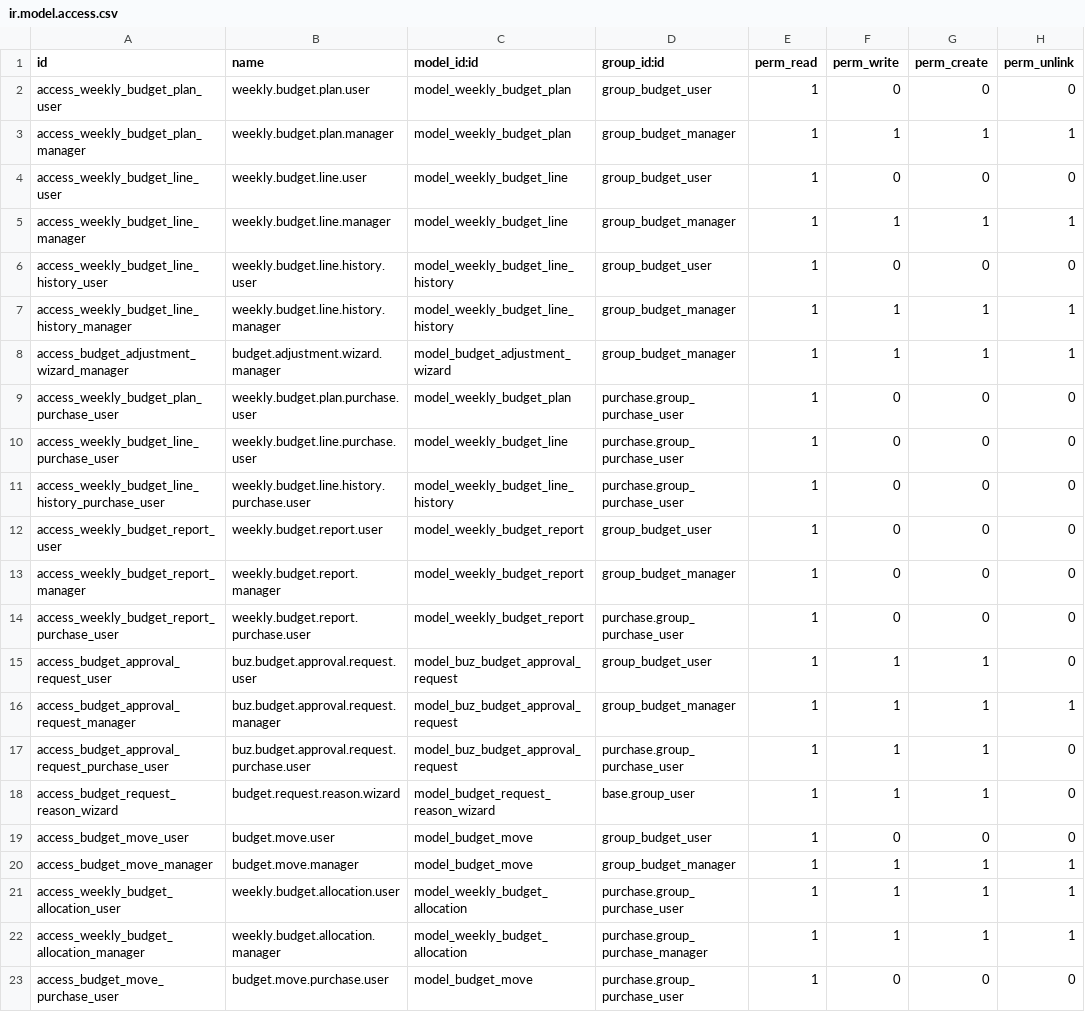
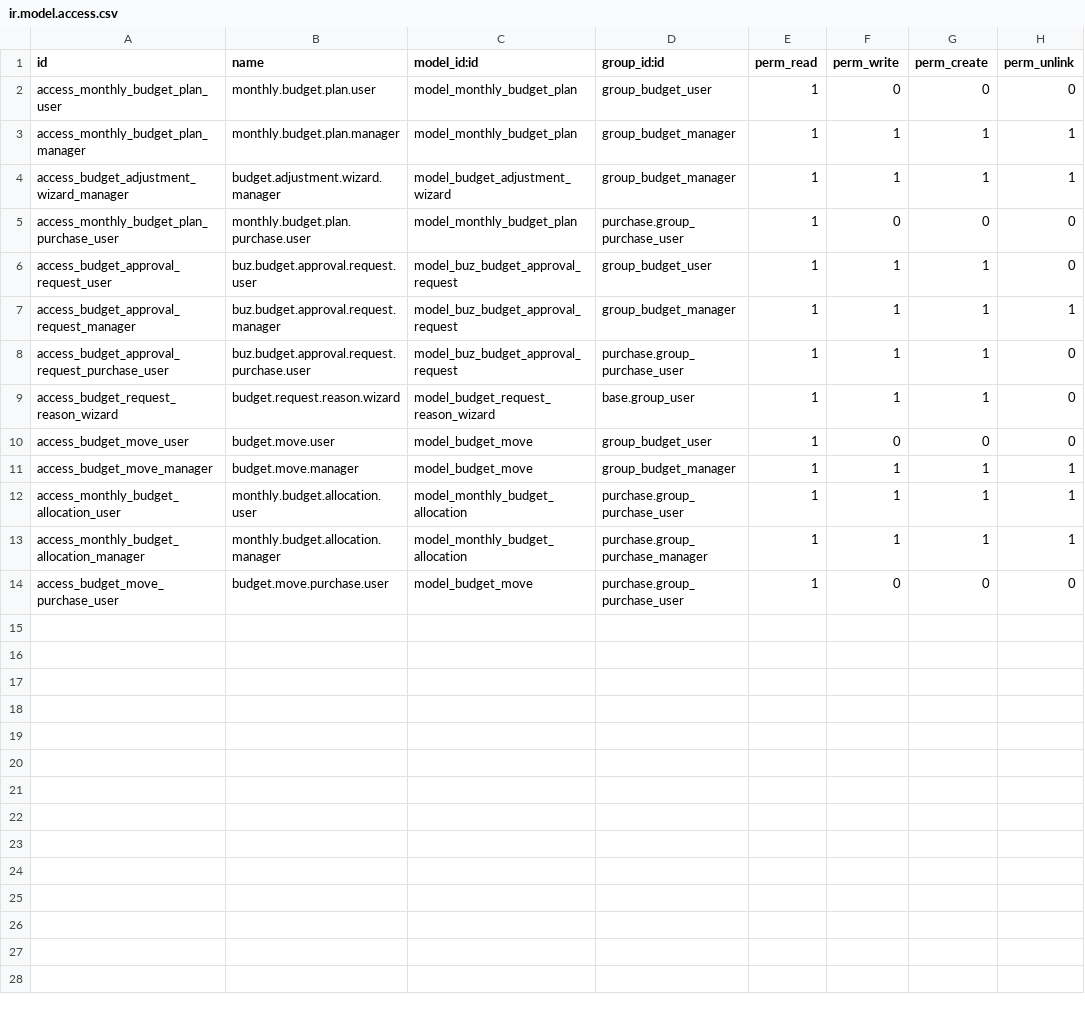
Before and after one commit to apcball/KYLD, a CSV file: biz_weekly_budget/security/ir.model.access.csv, drawn as a sheet.

```diff
--- a/biz_weekly_budget/security/ir.model.access.csv
+++ b/biz_weekly_budget/security/ir.model.access.csv
@@ -1,15 +1,6 @@
 id,name,model_id:id,group_id:id,perm_read,perm_write,perm_create,perm_unlink
-access_weekly_budget_plan_user,weekly.budget.plan.user,model_weekly_budget_plan,group_budget_user,1,0,0,0
-access_weekly_budget_plan_manager,weekly.budget.plan.manager,model_weekly_budget_plan,group_budget_manager,1,1,1,1
-access_weekly_budget_line_user,weekly.budget.line.user,model_weekly_budget_line,group_budget_user,1,0,0,0
-access_weekly_budget_line_manager,weekly.budget.line.manager,model_weekly_budget_line,group_budget_manager,1,1,1,1
-access_weekly_budget_line_history_user,weekly.budget.line.history.user,model_weekly_budget_line_history,group_budget_user,1,0,0,0
-access_weekly_budget_line_history_manager,weekly.budget.line.history.manager,model_weekly_budget_line_history,group_budget_manager,1,1,1,1
+access_monthly_budget_plan_user,monthly.budget.plan.user,model_monthly_budget_plan,group_budget_user,1,0,0,0
+access_monthly_budget_plan_manager,monthly.budget.plan.manager,model_monthly_budget_plan,group_budget_manager,1,1,1,1
 access_budget_adjustment_wizard_manager,budget.adjustment.wizard.manager,model_budget_adjustment_wizard,group_budget_manager,1,1,1,1
-access_weekly_budget_plan_purchase_user,weekly.budget.plan.purchase.user,model_weekly_budget_plan,purchase.group_purchase_user,1,0,0,0
-access_weekly_budget_line_purchase_user,weekly.budget.line.purchase.user,model_weekly_budget_line,purchase.group_purchase_user,1,0,0,0
-access_weekly_budget_line_history_purchase_user,weekly.budget.line.history.purchase.user,model_weekly_budget_line_history,purchase.group_purchase_user,1,0,0,0
-access_weekly_budget_report_user,weekly.budget.report.user,model_weekly_budget_report,group_budget_user,1,0,0,0
-access_weekly_budget_report_manager,weekly.budget.report.manager,model_weekly_budget_report,group_budget_manager,1,0,0,0
-access_weekly_budget_report_purchase_user,weekly.budget.report.purchase.user,model_weekly_budget_report,purchase.group_purchase_user,1,0,0,0
+access_monthly_budget_plan_purchase_user,monthly.budget.plan.purchase.user,model_monthly_budget_plan,purchase.group_purchase_user,1,0,0,0
 access_budget_approval_request_user,buz.budget.approval.request.user,model_buz_budget_approval_request,group_budget_user,1,1,1,0
@@ -20,4 +11,4 @@ access_budget_move_user,budget.move.user,model_budget_move,group_budget_user,1,0
 access_budget_move_manager,budget.move.manager,model_budget_move,group_budget_manager,1,1,1,1
-access_weekly_budget_allocation_user,weekly.budget.allocation.user,model_weekly_budget_allocation,purchase.group_purchase_user,1,1,1,1
-access_weekly_budget_allocation_manager,weekly.budget.allocation.manager,model_weekly_budget_allocation,purchase.group_purchase_manager,1,1,1,1
+access_monthly_budget_allocation_user,monthly.budget.allocation.user,model_monthly_budget_allocation,purchase.group_purchase_user,1,1,1,1
+access_monthly_budget_allocation_manager,monthly.budget.allocation.manager,model_monthly_budget_allocation,purchase.group_purchase_manager,1,1,1,1
 access_budget_move_purchase_user,budget.move.purchase.user,model_budget_move,purchase.group_purchase_user,1,0,0,0
```
Also changed, not shown: 53 other files.
